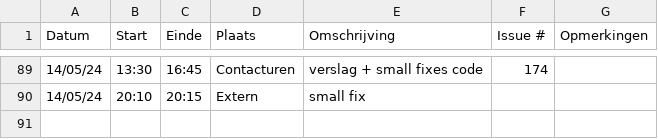
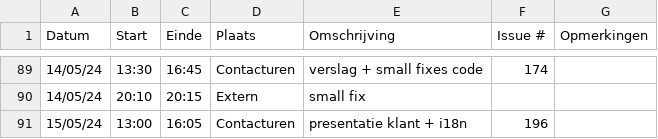
Before and after one commit to wiebe-vandendriessche/furnify, a CSV file: logboeken/Alexandra.Ganseman.csv, drawn as a sheet; only a part is shown, gaps mark what is left out.

Commit message:
Update Alexandra.Ganseman.csv

```diff
--- a/logboeken/Alexandra.Ganseman.csv
+++ b/logboeken/Alexandra.Ganseman.csv
@@ -90 +90,2 @@ Datum,Start,Einde,Plaats,Omschrijving,Issue #,Opmerkingen
 14/05/24,20:10,20:15,Extern, small fix ,,
+15/05/24,13:00,16:05,Contacturen, presentatie klant + i18n, 196,
```
